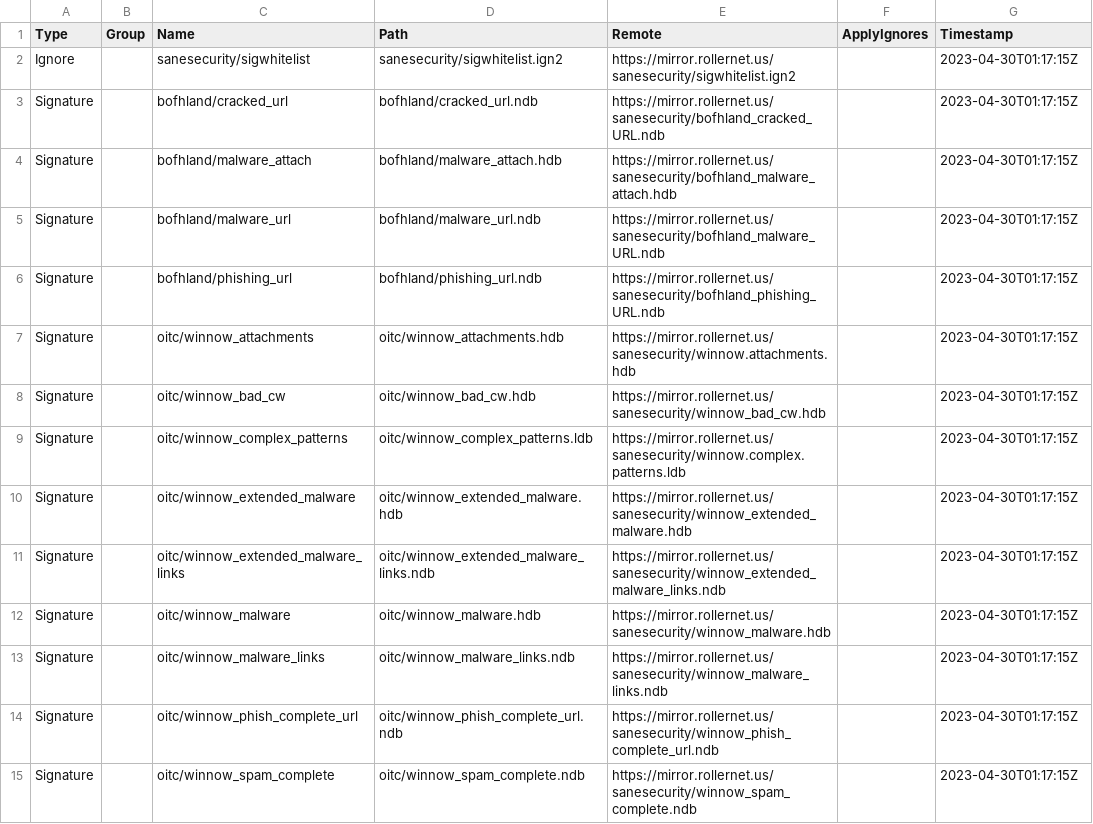
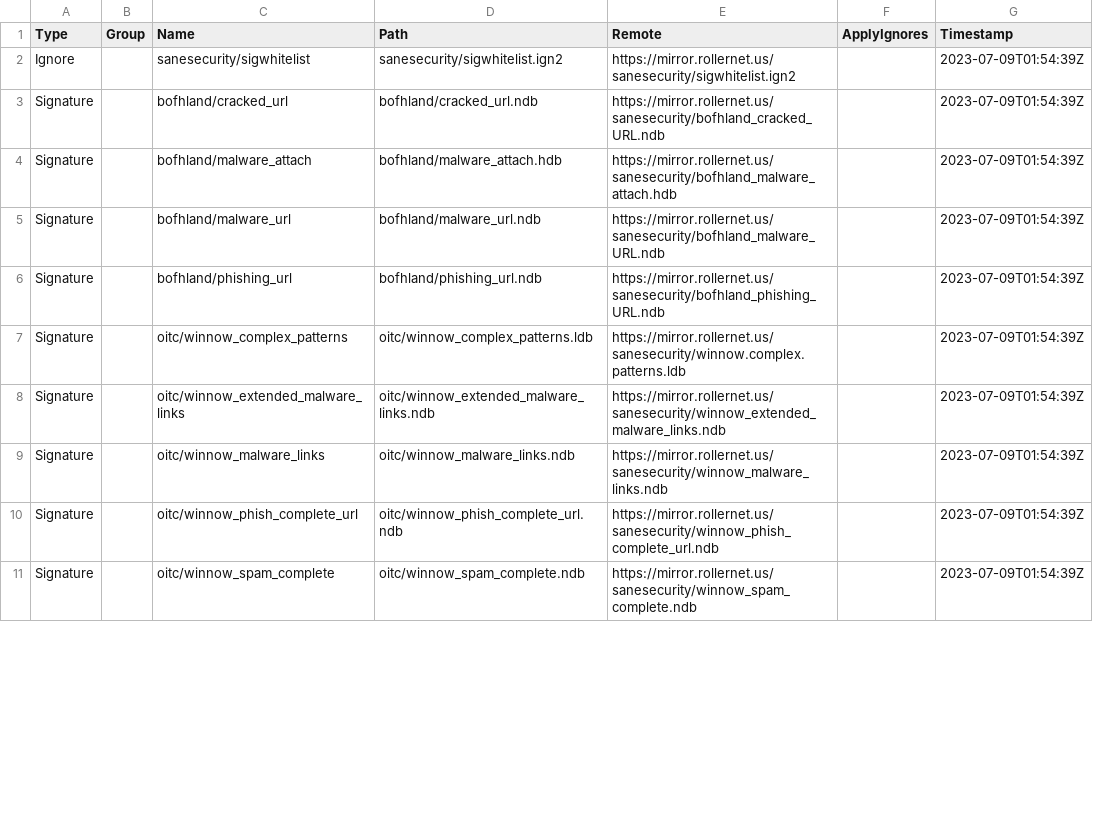
Before and after one commit to hugoalh/scan-virus-ghaction-assets, a TSV file: clamav-unofficial/index.tsv, drawn as a sheet; only a part is shown; the diff covers the shown part only.

```diff
--- a/clamav-unofficial/index.tsv
+++ b/clamav-unofficial/index.tsv
@@ -1,15 +1,11 @@
 Type	Group	Name	Path	Remote	ApplyIgnores	Timestamp
-Ignore		sanesecurity/sigwhitelist	sanesecurity/sigwhitelist.ign2	https://mirror.rollernet.us/sanesecurity/sigwhitelist.ign2		2023-04-30T01:17:15Z
-Signature		bofhland/cracked_url	bofhland/cracked_url.ndb	https://mirror.rollernet.us/sanesecurity/bofhland_cracked_URL.ndb		2023-04-30T01:17:15Z
-Signature		bofhland/malware_attach	bofhland/malware_attach.hdb	https://mirror.rollernet.us/sanesecurity/bofhland_malware_attach.hdb		2023-04-30T01:17:15Z
-Signature		bofhland/malware_url	bofhland/malware_url.ndb	https://mirror.rollernet.us/sanesecurity/bofhland_malware_URL.ndb		2023-04-30T01:17:15Z
-Signature		bofhland/phishing_url	bofhland/phishing_url.ndb	https://mirror.rollernet.us/sanesecurity/bofhland_phishing_URL.ndb		2023-04-30T01:17:15Z
-Signature		oitc/winnow_attachments	oitc/winnow_attachments.hdb	https://mirror.rollernet.us/sanesecurity/winnow.attachments.hdb		2023-04-30T01:17:15Z
-Signature		oitc/winnow_bad_cw	oitc/winnow_bad_cw.hdb	https://mirror.rollernet.us/sanesecurity/winnow_bad_cw.hdb		2023-04-30T01:17:15Z
-Signature		oitc/winnow_complex_patterns	oitc/winnow_complex_patterns.ldb	https://mirror.rollernet.us/sanesecurity/winnow.complex.patterns.ldb		2023-04-30T01:17:15Z
-Signature		oitc/winnow_extended_malware	oitc/winnow_extended_malware.hdb	https://mirror.rollernet.us/sanesecurity/winnow_extended_malware.hdb		2023-04-30T01:17:15Z
-Signature		oitc/winnow_extended_malware_links	oitc/winnow_extended_malware_links.ndb	https://mirror.rollernet.us/sanesecurity/winnow_extended_malware_links.ndb		2023-04-30T01:17:15Z
-Signature		oitc/winnow_malware	oitc/winnow_malware.hdb	https://mirror.rollernet.us/sanesecurity/winnow_malware.hdb		2023-04-30T01:17:15Z
-Signature		oitc/winnow_malware_links	oitc/winnow_malware_links.ndb	https://mirror.rollernet.us/sanesecurity/winnow_malware_links.ndb		2023-04-30T01:17:15Z
-Signature		oitc/winnow_phish_complete_url	oitc/winnow_phish_complete_url.ndb	https://mirror.rollernet.us/sanesecurity/winnow_phish_complete_url.ndb		2023-04-30T01:17:15Z
-Signature		oitc/winnow_spam_complete	oitc/winnow_spam_complete.ndb	https://mirror.rollernet.us/sanesecurity/winnow_spam_complete.ndb		2023-04-30T01:17:15Z
+Ignore		sanesecurity/sigwhitelist	sanesecurity/sigwhitelist.ign2	https://mirror.rollernet.us/sanesecurity/sigwhitelist.ign2		2023-07-09T01:54:39Z
+Signature		bofhland/cracked_url	bofhland/cracked_url.ndb	https://mirror.rollernet.us/sanesecurity/bofhland_cracked_URL.ndb		2023-07-09T01:54:39Z
+Signature		bofhland/malware_attach	bofhland/malware_attach.hdb	https://mirror.rollernet.us/sanesecurity/bofhland_malware_attach.hdb		2023-07-09T01:54:39Z
+Signature		bofhland/malware_url	bofhland/malware_url.ndb	https://mirror.rollernet.us/sanesecurity/bofhland_malware_URL.ndb		2023-07-09T01:54:39Z
+Signature		bofhland/phishing_url	bofhland/phishing_url.ndb	https://mirror.rollernet.us/sanesecurity/bofhland_phishing_URL.ndb		2023-07-09T01:54:39Z
+Signature		oitc/winnow_complex_patterns	oitc/winnow_complex_patterns.ldb	https://mirror.rollernet.us/sanesecurity/winnow.complex.patterns.ldb		2023-07-09T01:54:39Z
+Signature		oitc/winnow_extended_malware_links	oitc/winnow_extended_malware_links.ndb	https://mirror.rollernet.us/sanesecurity/winnow_extended_malware_links.ndb		2023-07-09T01:54:39Z
+Signature		oitc/winnow_malware_links	oitc/winnow_malware_links.ndb	https://mirror.rollernet.us/sanesecurity/winnow_malware_links.ndb		2023-07-09T01:54:39Z
+Signature		oitc/winnow_phish_complete_url	oitc/winnow_phish_complete_url.ndb	https://mirror.rollernet.us/sanesecurity/winnow_phish_complete_url.ndb		2023-07-09T01:54:39Z
+Signature		oitc/winnow_spam_complete	oitc/winnow_spam_complete.ndb	https://mirror.rollernet.us/sanesecurity/winnow_spam_complete.ndb		2023-07-09T01:54:39Z
```
Also changed, not shown: 1 removed row and 17 edited cells elsewhere in this file, yara-unofficial/index.tsv, 51 other files.
